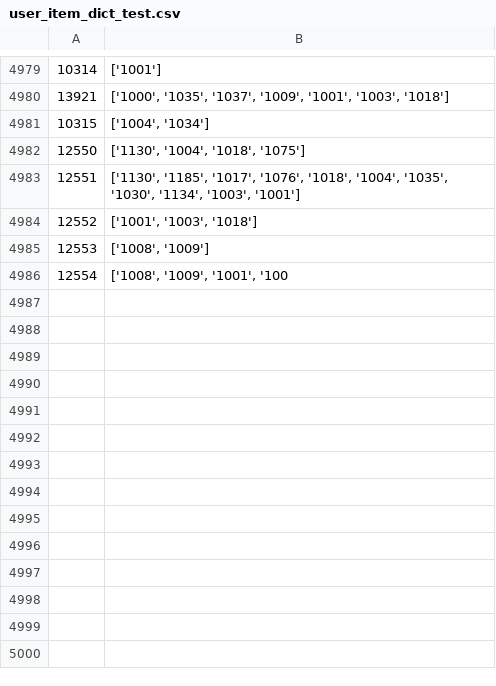
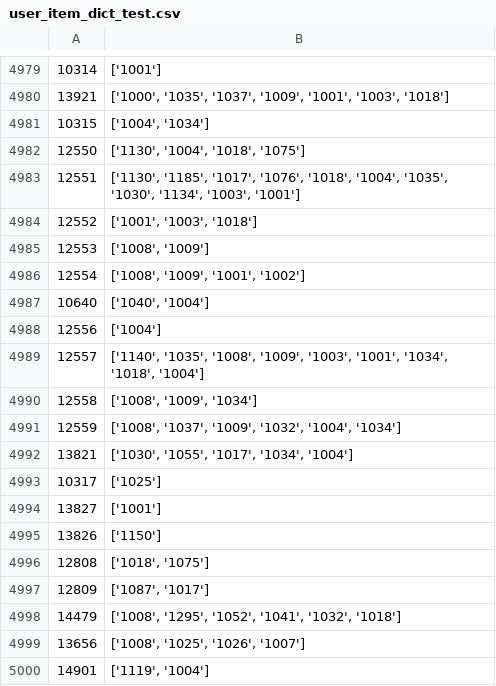
Before and after one commit to bu-li03yi31/cs542_final_project, a CSV file: user_item_dict_test.csv, drawn as a sheet; only a part is shown, gaps mark what is left out.

```diff
--- a/user_item_dict_test.csv
+++ b/user_item_dict_test.csv
@@ -4985,2 +4985,16 @@
 12553,"['1008', '1009']"
-12554,"['1008', '1009', '1001', '100
+12554,"['1008', '1009', '1001', '1002']"
+10640,"['1040', '1004']"
+12556,['1004']
+12557,"['1140', '1035', '1008', '1009', '1003', '1001', '1034', '1018', '1004']"
+12558,"['1008', '1009', '1034']"
+12559,"['1008', '1037', '1009', '1032', '1004', '1034']"
+13821,"['1030', '1055', '1017', '1034', '1004']"
+10317,['1025']
+13827,['1001']
+13826,['1150']
+12808,"['1018', '1075']"
+12809,"['1087', '1017']"
+14479,"['1008', '1295', '1052', '1041', '1032', '1018']"
+13656,"['1008', '1025', '1026', '1007']"
+14901,"['1119', '1004']"
```
Also changed, not shown: 1 other file.
